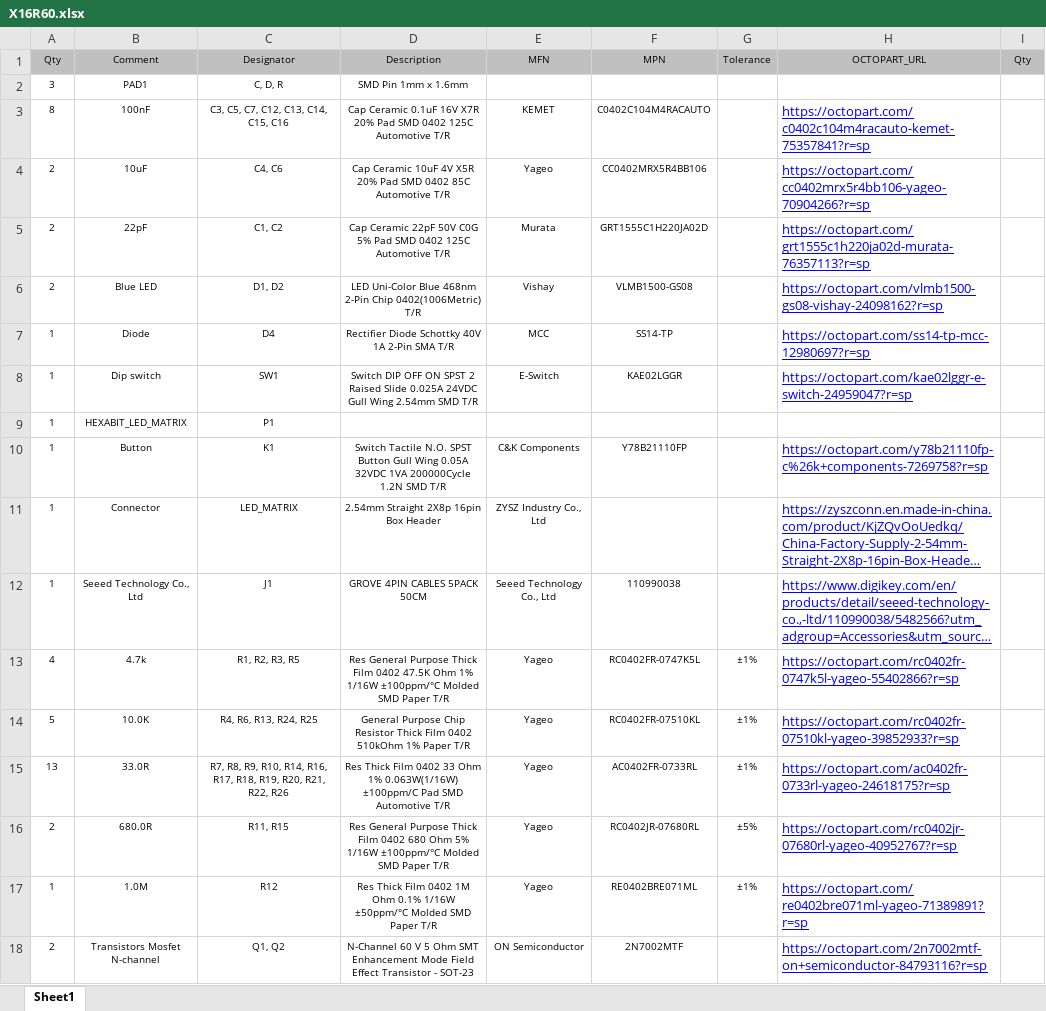
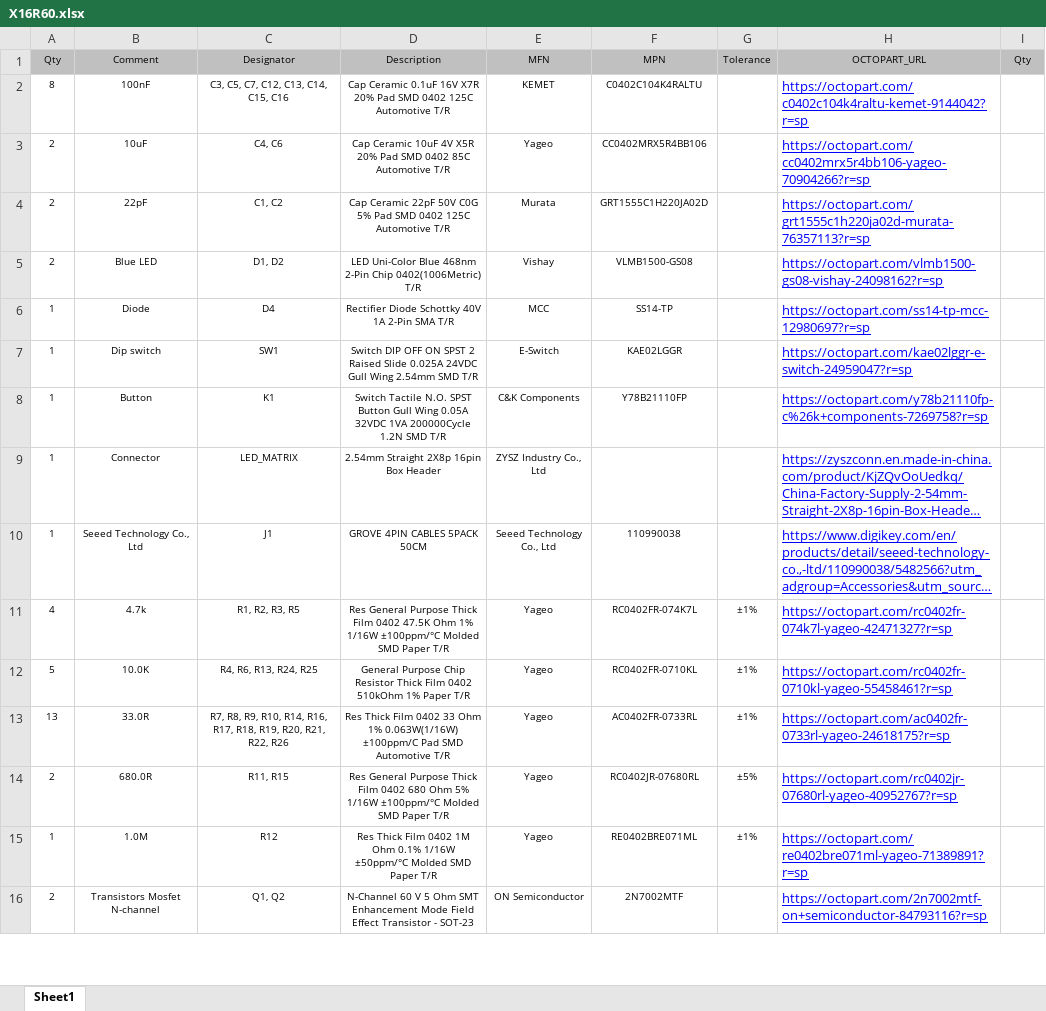
Before and after one commit to HexabitzPlatform/X16R6x-Hardware, an Excel workbook: X16R60/Release/BOM/X16R60.xlsx, sheet Sheet1, drawn as a sheet; only a part is shown; long unchanged cells end in …; values as stored, in another font and other column widths than the file's, no borders; removed rows and columns are numbered as before the commit, all else as after; the diff names each change by its address in the sheet, - before the commit and + after, or states it on an @@ line.

Commit message:
Updated BOM..

```diff
--- a/X16R60/Release/BOM/X16R60.xlsx (sheet Sheet1)
+++ b/X16R60/Release/BOM/X16R60.xlsx (sheet Sheet1)
-row 2: 3 | PAD1 | C, D, R | SMD Pin 1mm x 1.6mm
-F2 (MPN): C0402C104M4RACAUTO
+F2 (MPN): C0402C104K4RALTU
-H2 (OCTOPART_URL): https://octopart.com/c0402c104m4racauto-kemet-75357841?r=sp
+H2 (OCTOPART_URL): https://octopart.com/c0402c104k4raltu-kemet-9144042?r=sp
-row 9: 1 | HEXABIT_LED_MATRIX | P1
-F11 (MPN): RC0402FR-0747K5L
+F11 (MPN): RC0402FR-074K7L
-H11 (OCTOPART_URL): https://octopart.com/rc0402fr-0747k5l-yageo-55402866?r=sp
+H11 (OCTOPART_URL): https://octopart.com/rc0402fr-074k7l-yageo-42471327?r=sp
-F12 (MPN): RC0402FR-07510KL
+F12 (MPN): RC0402FR-0710KL
-H12 (OCTOPART_URL): https://octopart.com/rc0402fr-07510kl-yageo-39852933?r=sp
+H12 (OCTOPART_URL): https://octopart.com/rc0402fr-0710kl-yageo-55458461?r=sp
```
